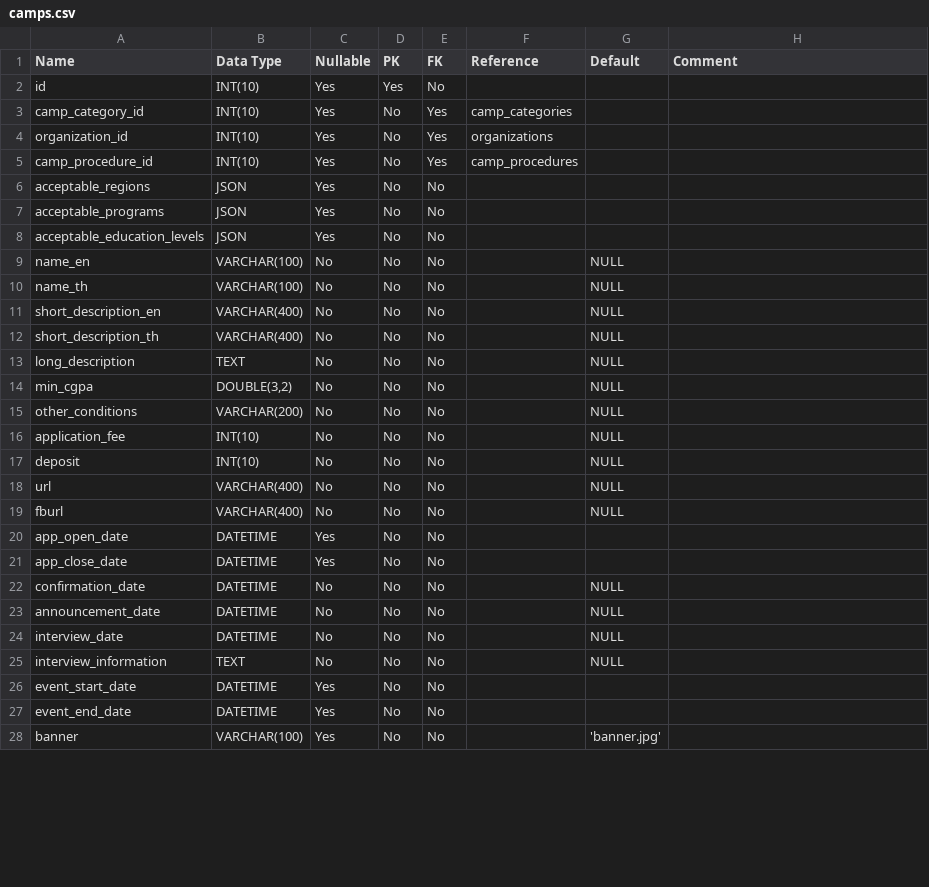
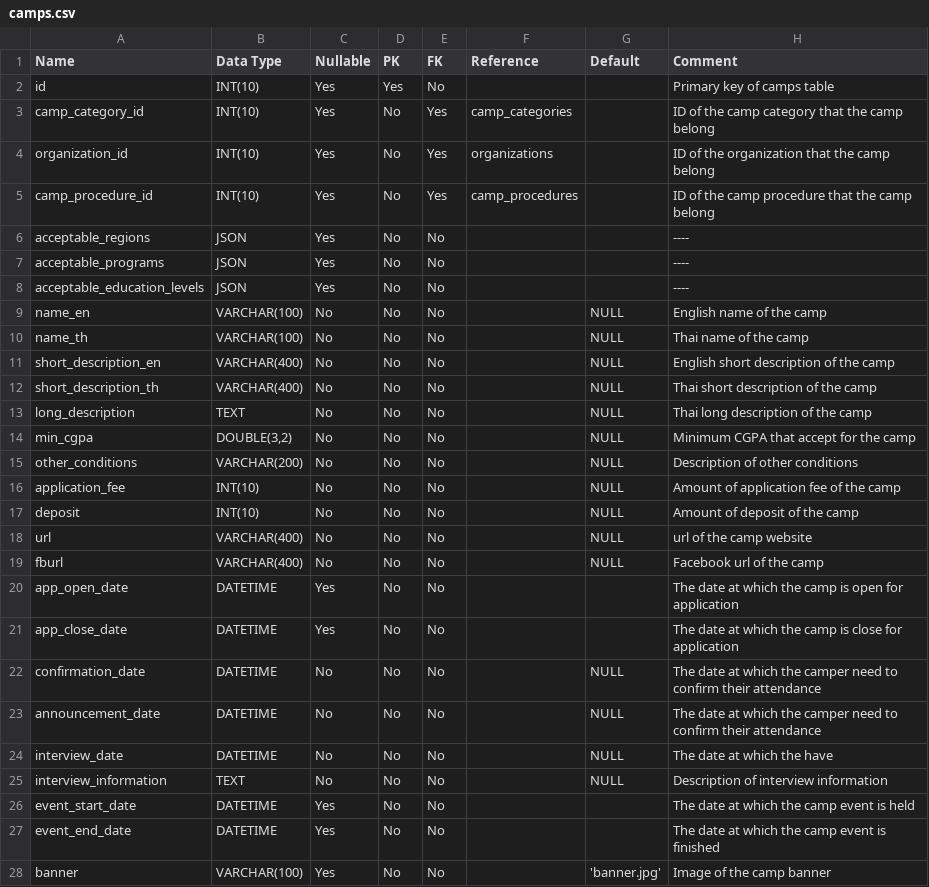
Before and after one commit to PoomSmart/CampPASS, a CSV file: data-dictionary/camps.csv, drawn as a sheet; only a part is shown; the diff covers the shown part only.

```diff
--- a/data-dictionary/camps.csv
+++ b/data-dictionary/camps.csv
@@ -1,28 +1,28 @@
 Name,Data Type,Nullable,PK,FK,Reference,Default,Comment
-id,"INT(10)",Yes,Yes,No,,,
-camp_category_id,"INT(10)",Yes,No,Yes,camp_categories,,
-organization_id,"INT(10)",Yes,No,Yes,organizations,,
-camp_procedure_id,"INT(10)",Yes,No,Yes,camp_procedures,,
-acceptable_regions,"JSON",Yes,No,No,,,
-acceptable_programs,"JSON",Yes,No,No,,,
-acceptable_education_levels,"JSON",Yes,No,No,,,
-name_en,"VARCHAR(100)",No,No,No,,NULL,
-name_th,"VARCHAR(100)",No,No,No,,NULL,
-short_description_en,"VARCHAR(400)",No,No,No,,NULL,
-short_description_th,"VARCHAR(400)",No,No,No,,NULL,
-long_description,"TEXT",No,No,No,,NULL,
-min_cgpa,"DOUBLE(3,2)",No,No,No,,NULL,
-other_conditions,"VARCHAR(200)",No,No,No,,NULL,
-application_fee,"INT(10)",No,No,No,,NULL,
-deposit,"INT(10)",No,No,No,,NULL,
-url,"VARCHAR(400)",No,No,No,,NULL,
-fburl,"VARCHAR(400)",No,No,No,,NULL,
-app_open_date,"DATETIME",Yes,No,No,,,
-app_close_date,"DATETIME",Yes,No,No,,,
-confirmation_date,"DATETIME",No,No,No,,NULL,
-announcement_date,"DATETIME",No,No,No,,NULL,
-interview_date,"DATETIME",No,No,No,,NULL,
-interview_information,"TEXT",No,No,No,,NULL,
-event_start_date,"DATETIME",Yes,No,No,,,
-event_end_date,"DATETIME",Yes,No,No,,,
-banner,"VARCHAR(100)",Yes,No,No,,'banner.jpg',
+id,INT(10),Yes,Yes,No,,,Primary key of camps table
+camp_category_id,INT(10),Yes,No,Yes,camp_categories,,ID of the camp category that the camp belong
+organization_id,INT(10),Yes,No,Yes,organizations,,ID of the organization that the camp belong
+camp_procedure_id,INT(10),Yes,No,Yes,camp_procedures,,ID of the camp procedure that the camp belong
+acceptable_regions,JSON,Yes,No,No,,,----
+acceptable_programs,JSON,Yes,No,No,,,----
+acceptable_education_levels,JSON,Yes,No,No,,,----
+name_en,VARCHAR(100),No,No,No,,NULL,English name of the camp
+name_th,VARCHAR(100),No,No,No,,NULL,Thai name of the camp
+short_description_en,VARCHAR(400),No,No,No,,NULL,English short description of the camp
+short_description_th,VARCHAR(400),No,No,No,,NULL,Thai short description of the camp
+long_description,TEXT,No,No,No,,NULL,Thai long description of the camp
+min_cgpa,"DOUBLE(3,2)",No,No,No,,NULL,Minimum CGPA that accept for the camp
+other_conditions,VARCHAR(200),No,No,No,,NULL,Description of other conditions
+application_fee,INT(10),No,No,No,,NULL,Amount of application fee of the camp
+deposit,INT(10),No,No,No,,NULL,Amount of deposit of the camp
+url,VARCHAR(400),No,No,No,,NULL,url of the camp website
+fburl,VARCHAR(400),No,No,No,,NULL,Facebook url of the camp
+app_open_date,DATETIME,Yes,No,No,,,The date at which the camp is open for application
+app_close_date,DATETIME,Yes,No,No,,,The date at which the camp is close for application
+confirmation_date,DATETIME,No,No,No,,NULL,The date at which the camper need to confirm their attendance
+announcement_date,DATETIME,No,No,No,,NULL,The date at which the camper need to confirm their attendance
+interview_date,DATETIME,No,No,No,,NULL,The date at which the  have
+interview_information,TEXT,No,No,No,,NULL,Description of interview information
+event_start_date,DATETIME,Yes,No,No,,,The date at which the camp event is held
+event_end_date,DATETIME,Yes,No,No,,,The date at which the camp event is finished
+banner,VARCHAR(100),Yes,No,No,,'banner.jpg',Image of the camp banner
```
Also changed, not shown: 9 edited cells elsewhere in this file, data-dictionary/answers.csv, data-dictionary/badge_categories.csv, 3 other files.
